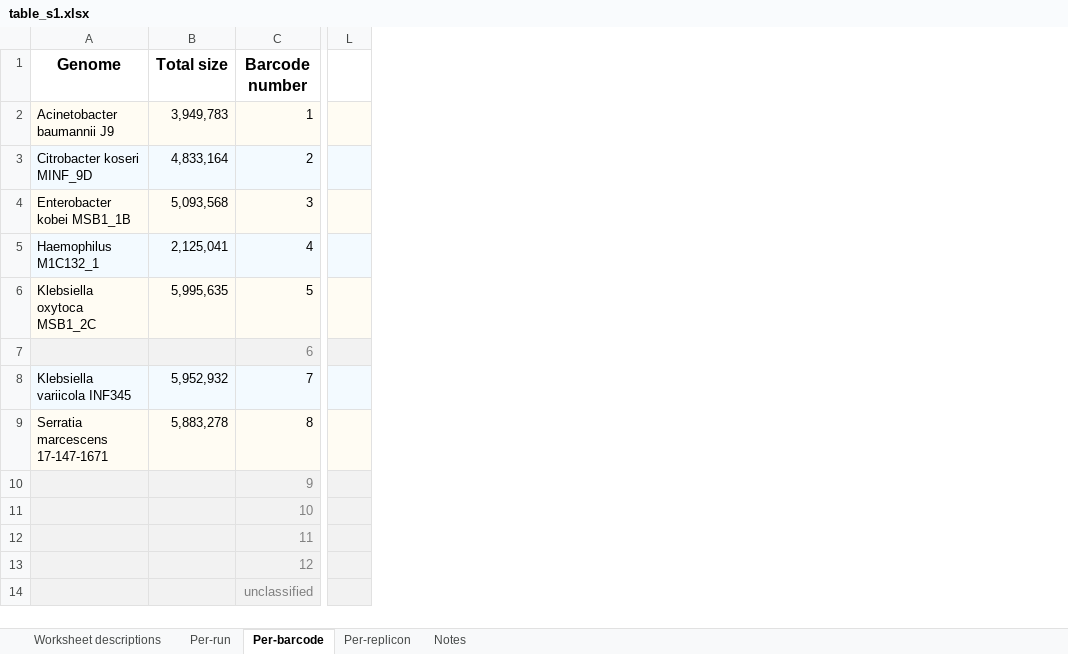
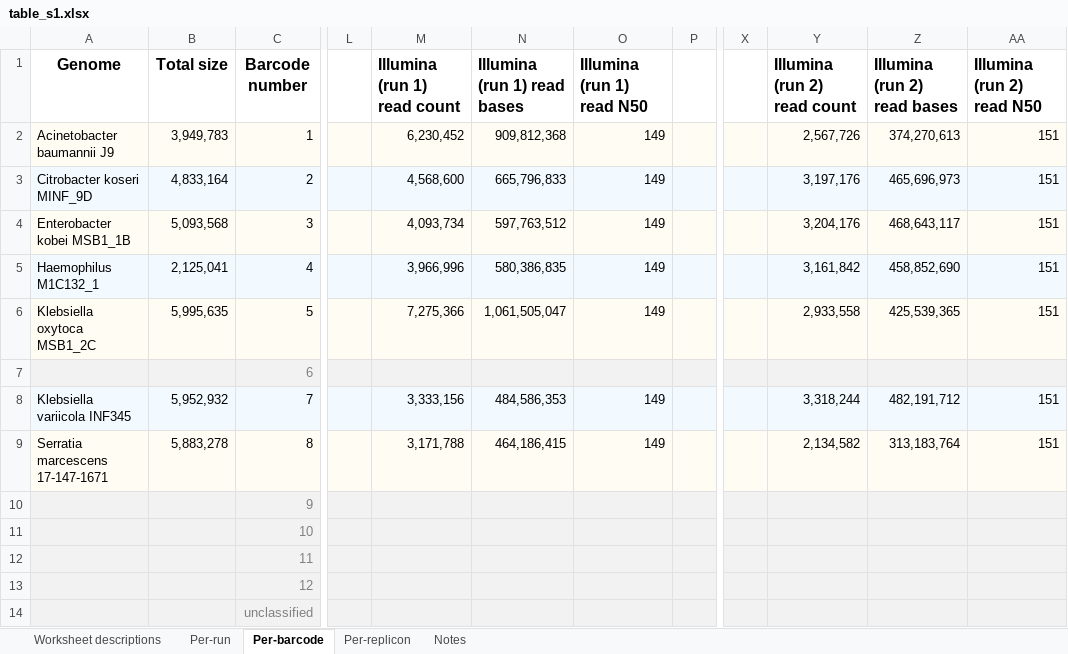
Before and after one commit to rrwick/Small-plasmid-Nanopore, an Excel workbook: table_s1.xlsx, sheet Per-barcode, drawn as a sheet; only a part is shown, gaps mark what is left out; values as stored, in another font and other column widths than the file's, no borders; the diff names each change by its address in the sheet, - before the commit and + after, or states it on an @@ line.

```diff
--- a/table_s1.xlsx (sheet Per-barcode)
+++ b/table_s1.xlsx (sheet Per-barcode)
+column M (Illumina (run 1) read count), rows 2-9: 6,230,452 | 4,568,600 | 4,093,734 | 3,966,996 | 7,275,366 |  | 3,333,156 | 3,171,788
+column N (Illumina (run 1) read bases), rows 2-9: 909,812,368 | 665,796,833 | 597,763,512 | 580,386,835 | 1,061,505,047 |  | 484,586,353 | 464,186,415
+column O (Illumina (run 1) read N50), rows 2-9: 149 | 149 | 149 | 149 | 149 |  | 149 | 149
+column P, empty
+column X, empty
+column Y (Illumina (run 2) read count), rows 2-9: 2,567,726 | 3,197,176 | 3,204,176 | 3,161,842 | 2,933,558 |  | 3,318,244 | 2,134,582
+column Z (Illumina (run 2) read bases), rows 2-9: 374,270,613 | 465,696,973 | 468,643,117 | 458,852,690 | 425,539,365 |  | 482,191,712 | 313,183,764
+column AA (Illumina (run 2) read N50), rows 2-9: 151 | 151 | 151 | 151 | 151 |  | 151 | 151
```
Also changed, not shown: sheet Per-run, sheet Worksheet descriptions, sheet Per-replicon, 14 other files.
